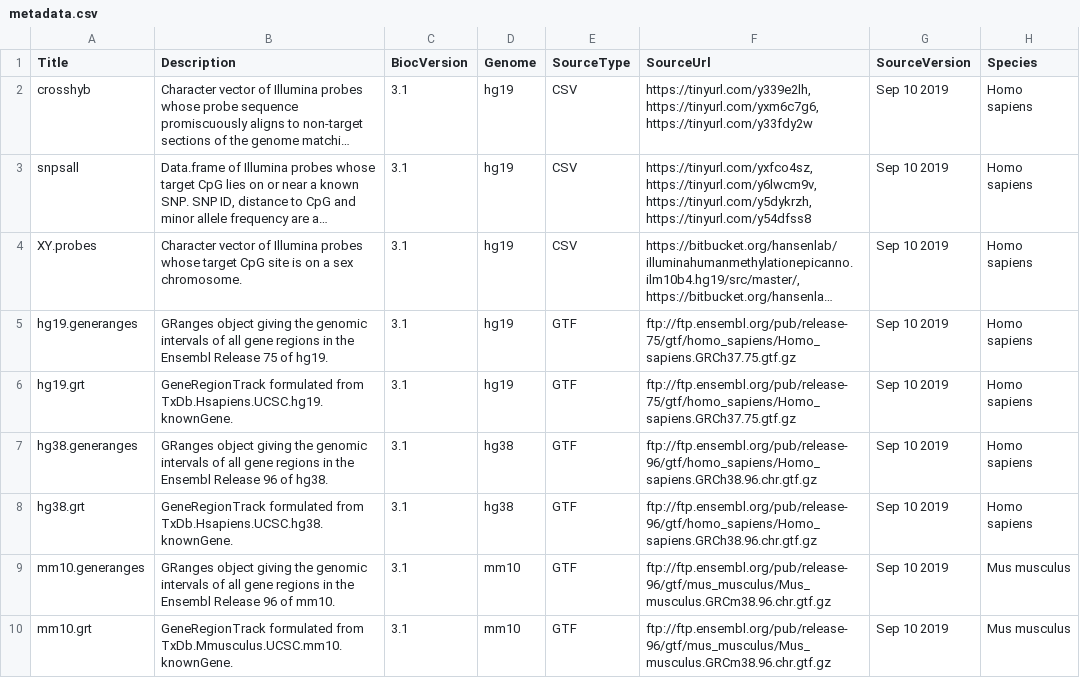
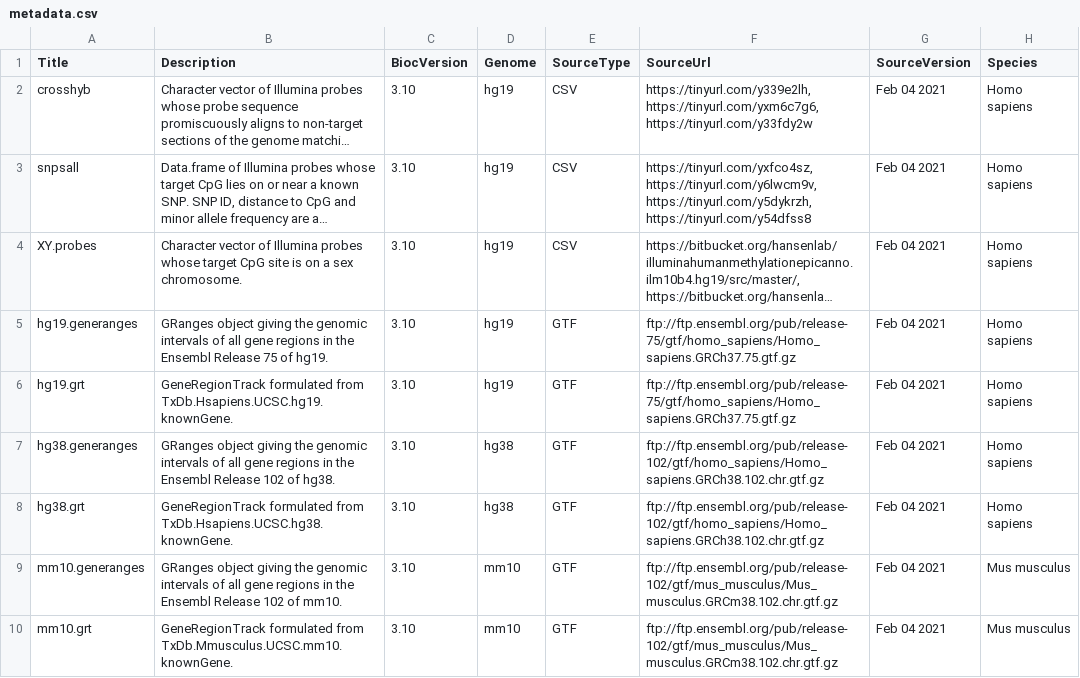
Before and after one commit to timpeters82/DMRcatedata, a CSV file: inst/extdata/metadata.csv, drawn as a sheet; only a part is shown; long unchanged cells end in …; the diff names each change by its address in the sheet, - before the commit and + after, or states it on an @@ line.

```diff
--- a/inst/extdata/metadata.csv
+++ b/inst/extdata/metadata.csv
-C2:C10 (BiocVersion): 3.1
+C2:C10 (BiocVersion): 3.10
-G2:G10 (SourceVersion): Sep 10 2019
+G2:G10 (SourceVersion): Feb 04 2021
-B7 (Description): …Ensembl Release 96 of hg38.
+B7 (Description): …Ensembl Release 102 of hg38.
-F7:F8 (SourceUrl): ftp://ftp.ensembl.org/pub/release-96/gtf/homo_sapiens/Homo_sapiens.GRCh38.96.chr.gtf.gz
+F7:F8 (SourceUrl): ftp://ftp.ensembl.org/pub/release-102/gtf/homo_sapiens/Homo_sapiens.GRCh38.102.chr.gtf.gz
-B9 (Description): …Ensembl Release 96 of mm10.
+B9 (Description): …Ensembl Release 102 of mm10.
-F9:F10 (SourceUrl): ftp://ftp.ensembl.org/pub/release-96/gtf/mus_musculus/Mus_musculus.GRCm38.96.chr.gtf.gz
+F9:F10 (SourceUrl): ftp://ftp.ensembl.org/pub/release-102/gtf/mus_musculus/Mus_musculus.GRCm38.102.chr.gtf.gz
```
Also changed, not shown: 1 other file.
